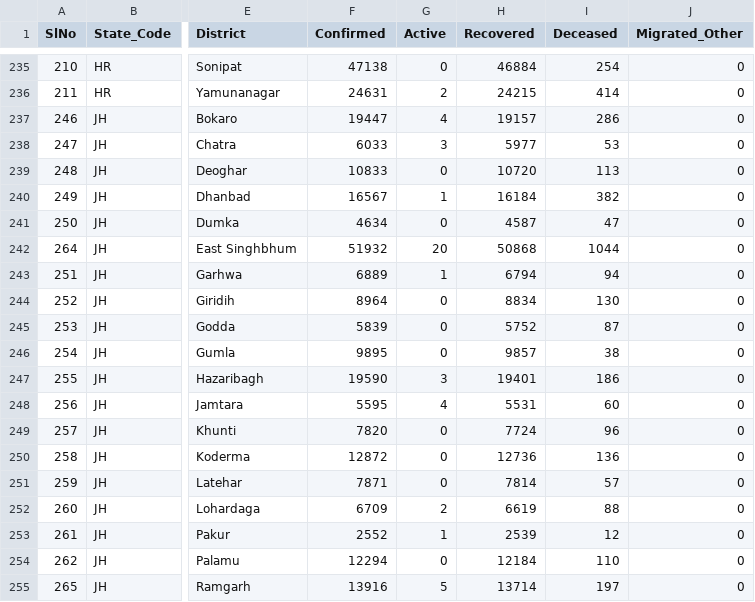
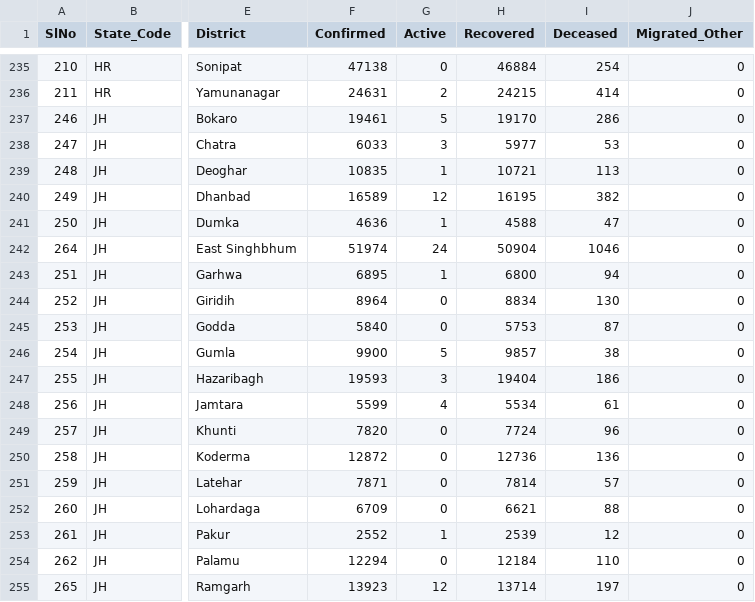
Before and after one commit to covid19india/data, a CSV file: csv/latest/district_wise.csv, drawn as a sheet; only a part is shown, gaps mark what is left out; the diff covers the shown part only; the diff names each change by its address in the sheet, - before the commit and + after, or states it on an @@ line.

Commit message:
data updated on - Sun Oct 31 11:20:53 IST 2021

```diff
--- a/csv/latest/district_wise.csv
+++ b/csv/latest/district_wise.csv
-F237 (Confirmed): 19447
+F237 (Confirmed): 19461
-G237 (Active): 4
+G237 (Active): 5
-H237 (Recovered): 19157
+H237 (Recovered): 19170
-F239 (Confirmed): 10833
+F239 (Confirmed): 10835
-G239 (Active): 0
+G239 (Active): 1
-H239 (Recovered): 10720
+H239 (Recovered): 10721
-F240 (Confirmed): 16567
+F240 (Confirmed): 16589
-G240 (Active): 1
+G240 (Active): 12
-H240 (Recovered): 16184
+H240 (Recovered): 16195
-F241 (Confirmed): 4634
+F241 (Confirmed): 4636
-G241 (Active): 0
+G241 (Active): 1
-H241 (Recovered): 4587
+H241 (Recovered): 4588
-F242 (Confirmed): 51932
+F242 (Confirmed): 51974
-G242 (Active): 20
+G242 (Active): 24
-H242 (Recovered): 50868
+H242 (Recovered): 50904
-I242 (Deceased): 1044
+I242 (Deceased): 1046
-F243 (Confirmed): 6889
+F243 (Confirmed): 6895
-H243 (Recovered): 6794
+H243 (Recovered): 6800
-F245 (Confirmed): 5839
+F245 (Confirmed): 5840
-H245 (Recovered): 5752
+H245 (Recovered): 5753
-F246 (Confirmed): 9895
+F246 (Confirmed): 9900
-G246 (Active): 0
+G246 (Active): 5
-F247 (Confirmed): 19590
+F247 (Confirmed): 19593
-H247 (Recovered): 19401
+H247 (Recovered): 19404
-F248 (Confirmed): 5595
+F248 (Confirmed): 5599
-H248 (Recovered): 5531
+H248 (Recovered): 5534
-I248 (Deceased): 60
+I248 (Deceased): 61
-G252 (Active): 2
+G252 (Active): 0
-H252 (Recovered): 6619
+H252 (Recovered): 6621
-F255 (Confirmed): 13916
+F255 (Confirmed): 13923
-G255 (Active): 5
+G255 (Active): 12
```
Also changed, not shown: 10 edited cells elsewhere in this file, 7 other files.
